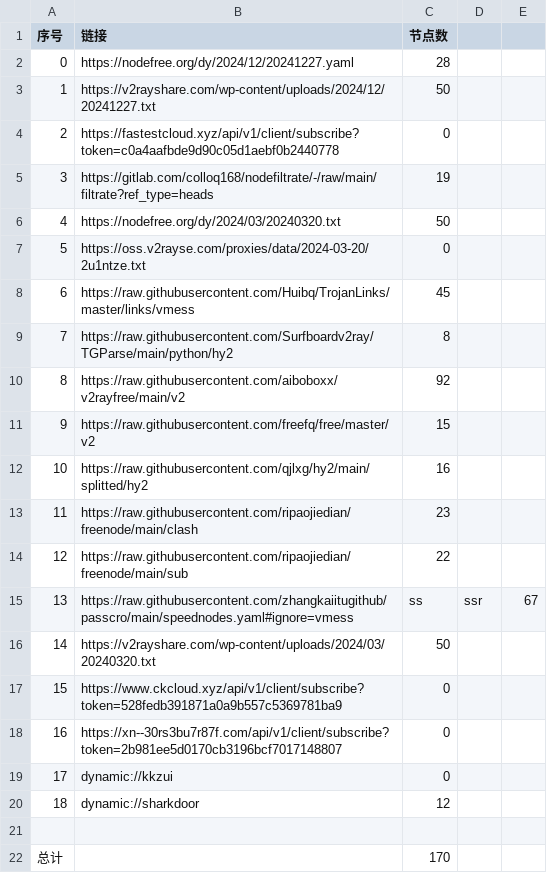
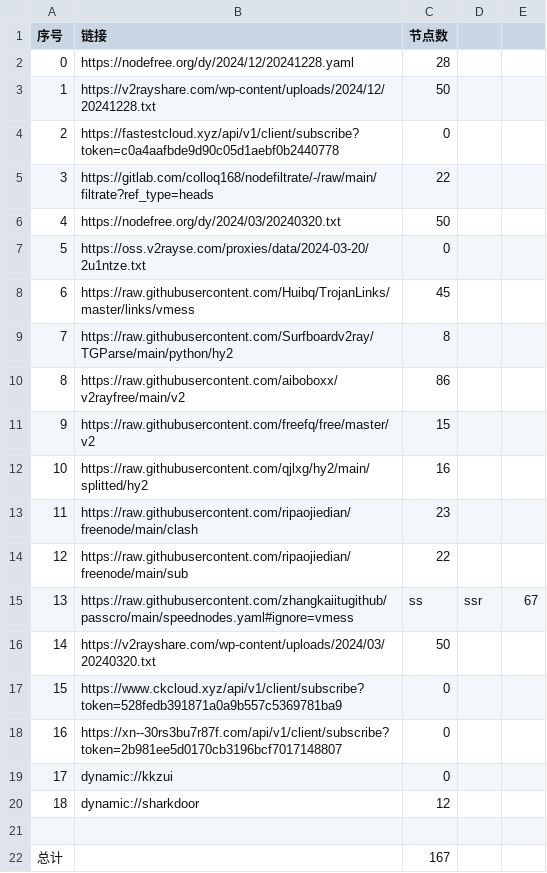
Before and after one commit to jihuama/autoget, a CSV file: list_result.csv, drawn as a sheet.

```diff
--- a/list_result.csv
+++ b/list_result.csv
@@ -1,6 +1,6 @@
 序号,链接,节点数
-0,https://nodefree.org/dy/2024/12/20241227.yaml,28
-1,https://v2rayshare.com/wp-content/uploads/2024/12/20241227.txt,50
+0,https://nodefree.org/dy/2024/12/20241228.yaml,28
+1,https://v2rayshare.com/wp-content/uploads/2024/12/20241228.txt,50
 2,https://fastestcloud.xyz/api/v1/client/subscribe?token=c0a4aafbde9d90c05d1aebf0b2440778,0
-3,https://gitlab.com/colloq168/nodefiltrate/-/raw/main/filtrate?ref_type=heads,19
+3,https://gitlab.com/colloq168/nodefiltrate/-/raw/main/filtrate?ref_type=heads,22
 4,https://nodefree.org/dy/2024/03/20240320.txt,50
@@ -9,3 +9,3 @@
 7,https://raw.githubusercontent.com/Surfboardv2ray/TGParse/main/python/hy2,8
-8,https://raw.githubusercontent.com/aiboboxx/v2rayfree/main/v2,92
+8,https://raw.githubusercontent.com/aiboboxx/v2rayfree/main/v2,86
 9,https://raw.githubusercontent.com/freefq/free/master/v2,15
@@ -21,2 +21,2 @@
 
-总计,,170
+总计,,167
```
Also changed, not shown: 11 other files.
